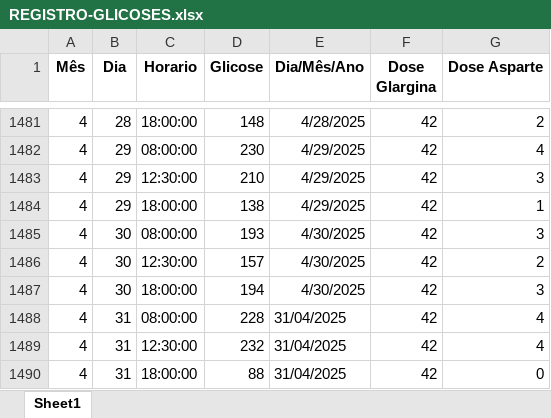
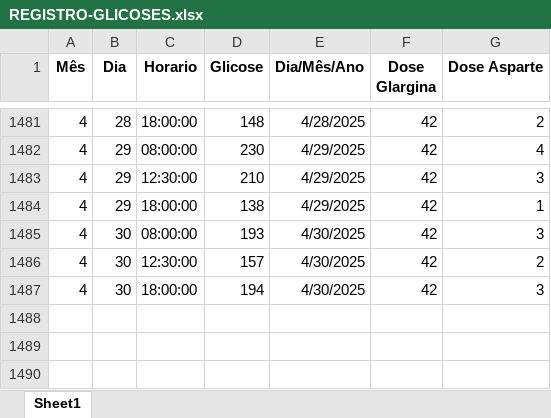
Before and after one commit to maikselau/Medglic, an Excel workbook: REGISTRO-GLICOSES.xlsx, sheet Sheet1, drawn as a sheet; only a part is shown, gaps mark what is left out; values as stored, in another font and other column widths than the file's, no borders; the diff names each change by its address in the sheet, - before the commit and + after, or states it on an @@ line.

Commit message:
Add files via upload

```diff
--- a/REGISTRO-GLICOSES.xlsx (sheet Sheet1)
+++ b/REGISTRO-GLICOSES.xlsx (sheet Sheet1)
-row 1488: 4 | 31 | 08:00:00 | 228 | 31/04/2025 | 42 | 4
-row 1489: 4 | 31 | 12:30:00 | 232 | 31/04/2025 | 42 | 4
-row 1490: 4 | 31 | 18:00:00 | 88 | 31/04/2025 | 42 | 0
```
